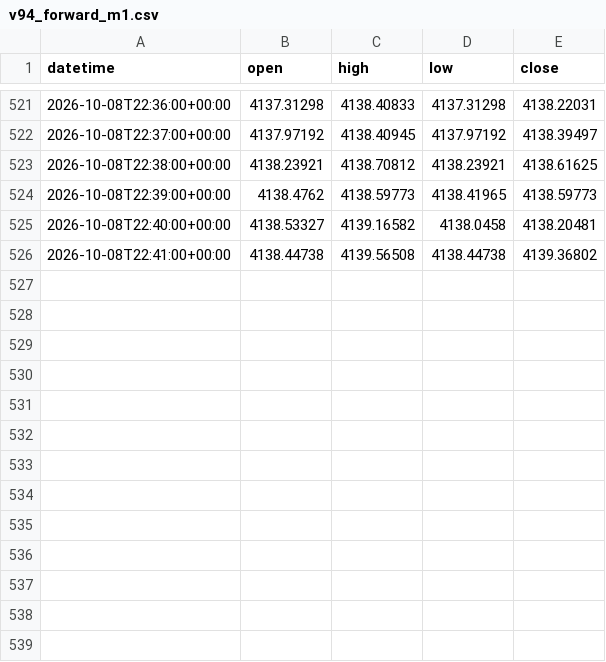
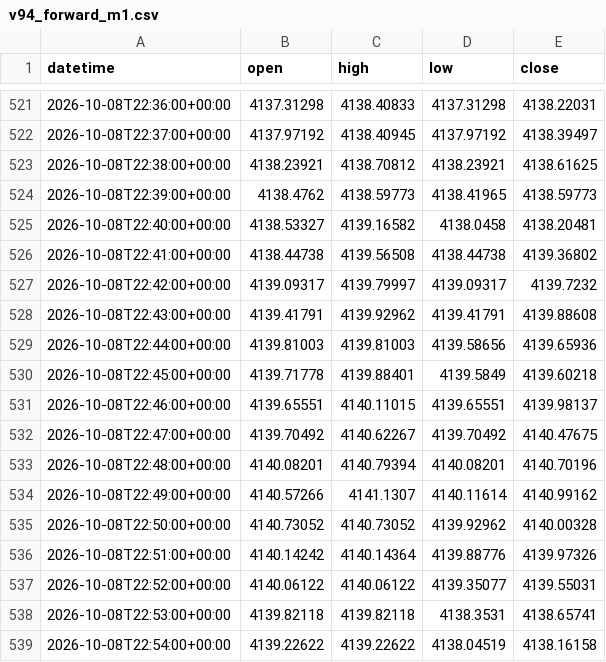
Before and after one commit to Hoso99/gold-forecast-dashboard, a CSV file: research/data/v94_forward_m1.csv, drawn as a sheet; only a part is shown, gaps mark what is left out.

```diff
--- a/research/data/v94_forward_m1.csv
+++ b/research/data/v94_forward_m1.csv
@@ -526 +526,14 @@ datetime,open,high,low,close
 2026-10-08T22:41:00+00:00,4138.44738,4139.56508,4138.44738,4139.36802
+2026-10-08T22:42:00+00:00,4139.09317,4139.79997,4139.09317,4139.7232
+2026-10-08T22:43:00+00:00,4139.41791,4139.92962,4139.41791,4139.88608
+2026-10-08T22:44:00+00:00,4139.81003,4139.81003,4139.58656,4139.65936
+2026-10-08T22:45:00+00:00,4139.71778,4139.88401,4139.5849,4139.60218
+2026-10-08T22:46:00+00:00,4139.65551,4140.11015,4139.65551,4139.98137
+2026-10-08T22:47:00+00:00,4139.70492,4140.62267,4139.70492,4140.47675
+2026-10-08T22:48:00+00:00,4140.08201,4140.79394,4140.08201,4140.70196
+2026-10-08T22:49:00+00:00,4140.57266,4141.1307,4140.11614,4140.99162
+2026-10-08T22:50:00+00:00,4140.73052,4140.73052,4139.92962,4140.00328
+2026-10-08T22:51:00+00:00,4140.14242,4140.14364,4139.88776,4139.97326
+2026-10-08T22:52:00+00:00,4140.06122,4140.06122,4139.35077,4139.55031
+2026-10-08T22:53:00+00:00,4139.82118,4139.82118,4138.3531,4138.65741
+2026-10-08T22:54:00+00:00,4139.22622,4139.22622,4138.04519,4138.16158
```
